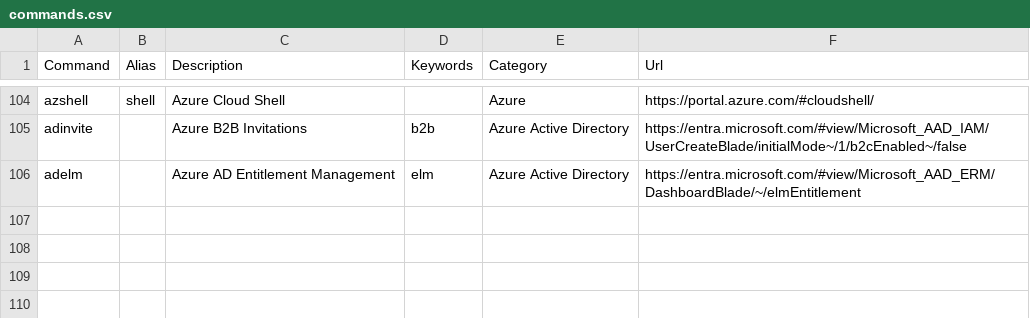
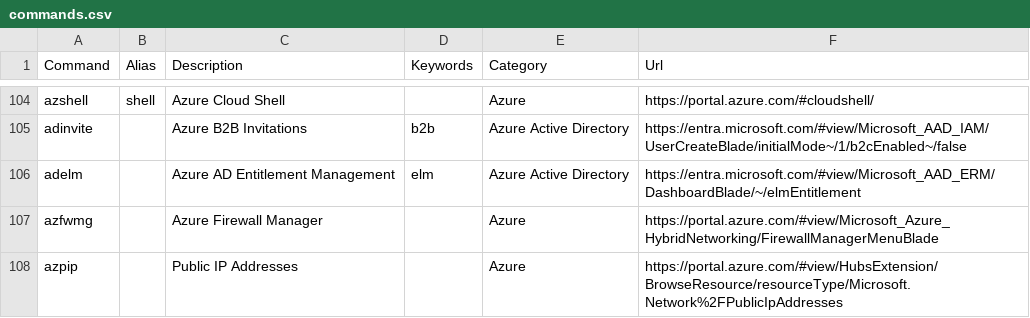
Before and after one commit to merill/cmd, a CSV file: website/config/commands.csv, drawn as a sheet; only a part is shown, gaps mark what is left out; the diff names each change by its address in the sheet, - before the commit and + after, or states it on an @@ line.

Commit message:
Added additional Azure blades
Added Azure Firewall Manager and Public IP Addresses

```diff
--- a/website/config/commands.csv
+++ b/website/config/commands.csv
+row 107: azfwmg |  | Azure Firewall Manager |  | Azure | https://portal.azure.com/#view/Microsoft_Azure_HybridNetworking/FirewallManagerMenuBlade
+row 108: azpip |  | Public IP Addresses |  | Azure | https://portal.azure.com/#view/HubsExtension/BrowseResource/resourceType/Microsoft.Network%2FPublicIpAddresses
```
